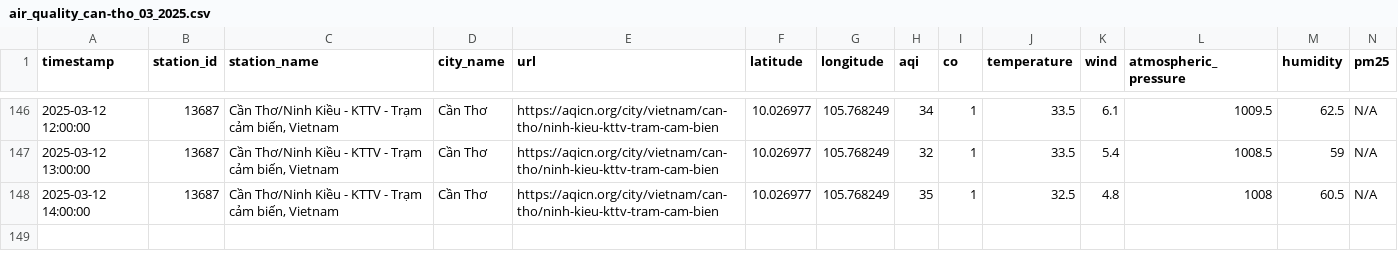
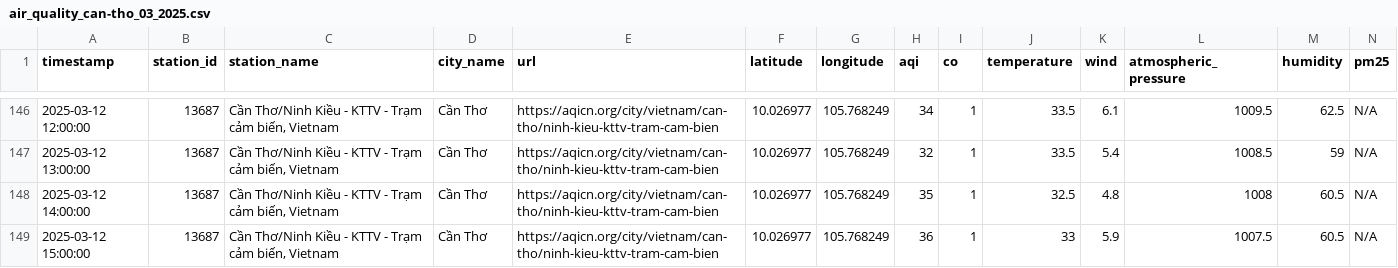
Before and after one commit to QuanIsMe7303/vietnam-air-quality-crawler, a CSV file: result/can-tho/air_quality_can-tho_03_2025.csv, drawn as a sheet; only a part is shown, gaps mark what is left out; rows hold the shown columns only; the diff names each change by its address in the sheet, - before the commit and + after, or states it on an @@ line.

```diff
--- a/result/can-tho/air_quality_can-tho_03_2025.csv
+++ b/result/can-tho/air_quality_can-tho_03_2025.csv
+row 149: 2025-03-12 15:00:00 | 13687 | Cần Thơ/Ninh Kiều - KTTV - Trạm cảm biến, Vietnam | Cần Thơ | https://aqicn.org/city/vietnam/can-tho/ninh-kieu-kttv-tram-cam-bien | 10.026977 | 105.768249 | 36 | 1 | 33 | 5.9 | 1007.5 | 60.5 | N/A
```
Also changed, not shown: result/cao-bang/air_quality_cao-bang_03_2025.csv, result/da-nang/air_quality_da-nang_03_2025.csv, 5 other files.
